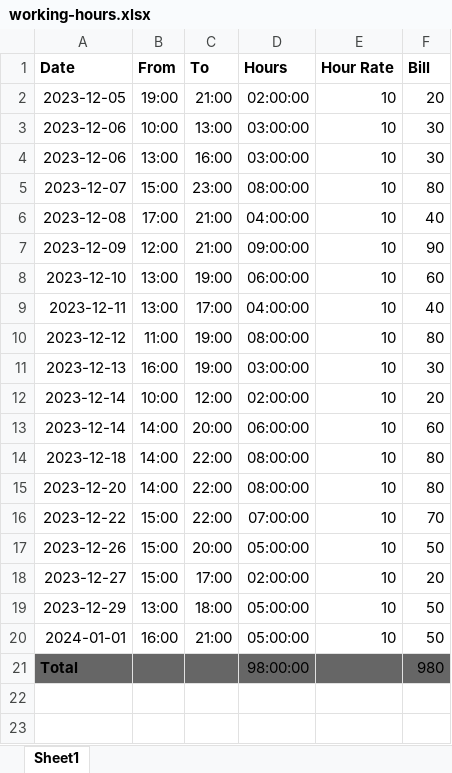
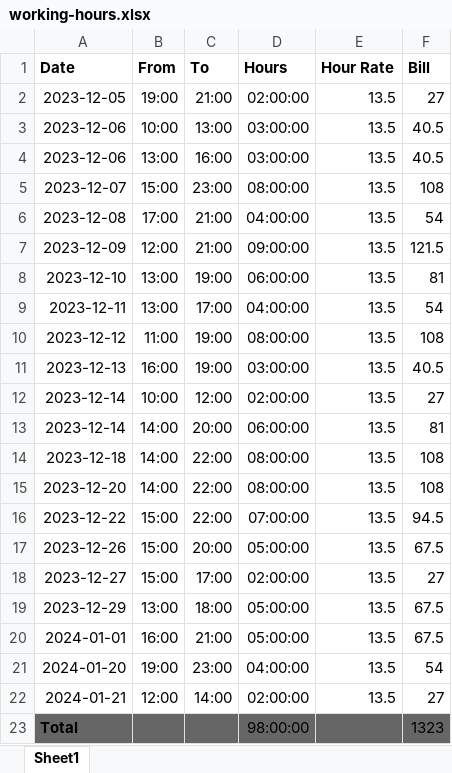
Before and after one commit to L37sg0/mehana-lian, an Excel workbook: working-hours.xlsx, sheet Sheet1, drawn as a sheet; values as stored, in another font and other column widths than the file's, no borders; addresses are those after the commit; the diff names each change by its address in the sheet, - before the commit and + after, or states it on an @@ line.

```diff
--- a/working-hours.xlsx (sheet Sheet1)
+++ b/working-hours.xlsx (sheet Sheet1)
-E2:E20 (Hour Rate): 10
+E2:E20 (Hour Rate): 13.5
-F2 (Bill): 20
+F2 (Bill): 27
-F3:F4 (Bill): 30
+F3:F4 (Bill): 40.5
-F5 (Bill): 80
+F5 (Bill): 108
-F6 (Bill): 40
+F6 (Bill): 54
-F7 (Bill): 90
+F7 (Bill): 121.5
-F8 (Bill): 60
+F8 (Bill): 81
-F9 (Bill): 40
+F9 (Bill): 54
-F10 (Bill): 80
+F10 (Bill): 108
-F11 (Bill): 30
+F11 (Bill): 40.5
-F12 (Bill): 20
+F12 (Bill): 27
-F13 (Bill): 60
+F13 (Bill): 81
-F14:F15 (Bill): 80
+F14:F15 (Bill): 108
-F16 (Bill): 70
+F16 (Bill): 94.5
-F17 (Bill): 50
+F17 (Bill): 67.5
-F18 (Bill): 20
+F18 (Bill): 27
-F19:F20 (Bill): 50
+F19:F20 (Bill): 67.5
+row 21: 2024-01-20 | 19:00 | 23:00 | 04:00:00 | 13.5 | 54
+row 22: 2024-01-21 | 12:00 | 14:00 | 02:00:00 | 13.5 | 27
-F23 (Bill): 980
+F23 (Bill): 1323
```
Also changed, not shown: 5 other files.
